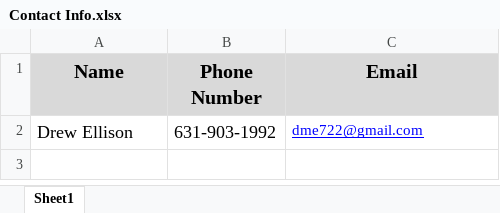
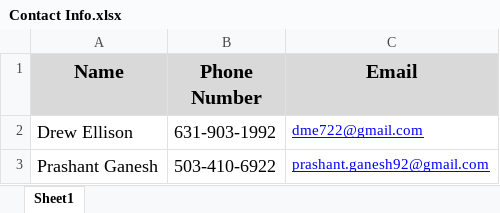
Before and after one commit to dtbinh/FlyNet, an Excel workbook: Administration/Contact Info.xlsx, sheet Sheet1, drawn as a sheet; values as stored, in another font and other column widths than the file's, no borders; the diff names each change by its address in the sheet, - before the commit and + after, or states it on an @@ line.

```diff
--- a/Administration/Contact Info.xlsx (sheet Sheet1)
+++ b/Administration/Contact Info.xlsx (sheet Sheet1)
+row 3: Prashant Ganesh | 503-410-6922 | prashant.ganesh92@gmail.com
```
Also changed, not shown: 1 other file.
